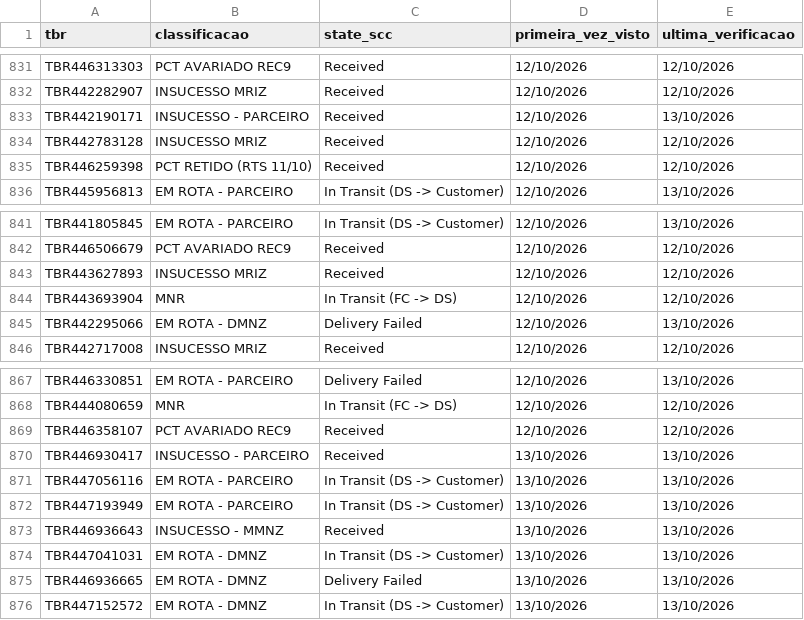
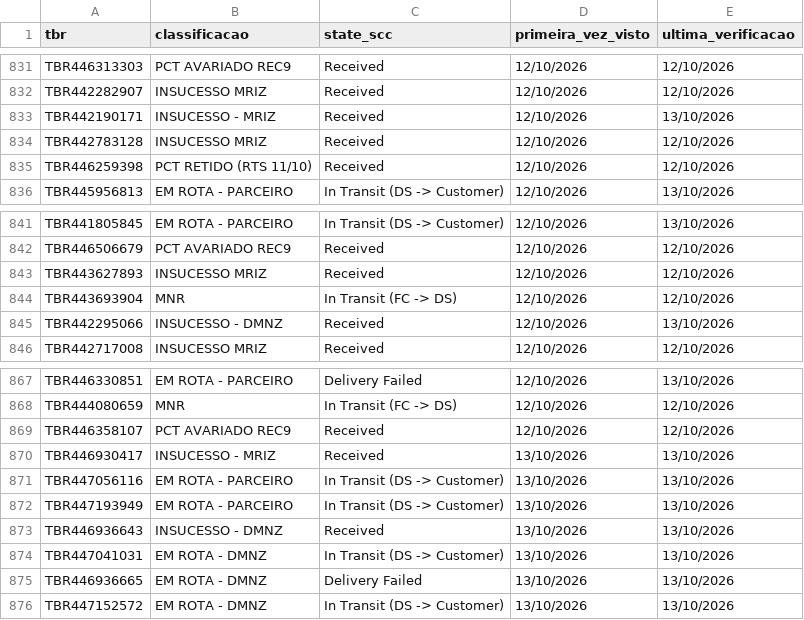
Before and after one commit to samuelgcomercial-tech/painel-operacao-dmnz-amxl, a CSV file: dados_nodes/LRN9/historico_scc_analise.csv, drawn as a sheet; only a part is shown, gaps mark what is left out.

Commit message:
Atualiza State Finalizador de 4 TBR(s)

```diff
--- a/dados_nodes/LRN9/historico_scc_analise.csv
+++ b/dados_nodes/LRN9/historico_scc_analise.csv
@@ -832,3 +832,3 @@ TBR446313303,PCT AVARIADO REC9,Received,12/10/2026,12/10/2026
 TBR442282907,INSUCESSO MRIZ,Received,12/10/2026,12/10/2026
-TBR442190171,INSUCESSO - PARCEIRO,Received,12/10/2026,13/10/2026
+TBR442190171,INSUCESSO - MRIZ,Received,12/10/2026,13/10/2026
 TBR442783128,INSUCESSO MRIZ,Received,12/10/2026,12/10/2026
@@ -844,3 +844,3 @@ TBR443627893,INSUCESSO MRIZ,Received,12/10/2026,12/10/2026
 TBR443693904,MNR,In Transit (FC -> DS),12/10/2026,12/10/2026
-TBR442295066,EM ROTA - DMNZ,Delivery Failed,12/10/2026,13/10/2026
+TBR442295066,INSUCESSO - DMNZ,Received,12/10/2026,13/10/2026
 TBR442717008,INSUCESSO MRIZ,Received,12/10/2026,12/10/2026
@@ -869,6 +869,6 @@ TBR444080659,MNR,In Transit (FC -> DS),12/10/2026,12/10/2026
 TBR446358107,PCT AVARIADO REC9,Received,12/10/2026,12/10/2026
-TBR446930417,INSUCESSO - PARCEIRO,Received,13/10/2026,13/10/2026
+TBR446930417,INSUCESSO - MRIZ,Received,13/10/2026,13/10/2026
 TBR447056116,EM ROTA - PARCEIRO,In Transit (DS -> Customer),13/10/2026,13/10/2026
 TBR447193949,EM ROTA - PARCEIRO,In Transit (DS -> Customer),13/10/2026,13/10/2026
-TBR446936643,INSUCESSO - MMNZ,Received,13/10/2026,13/10/2026
+TBR446936643,INSUCESSO - DMNZ,Received,13/10/2026,13/10/2026
 TBR447041031,EM ROTA - DMNZ,In Transit (DS -> Customer),13/10/2026,13/10/2026
```
